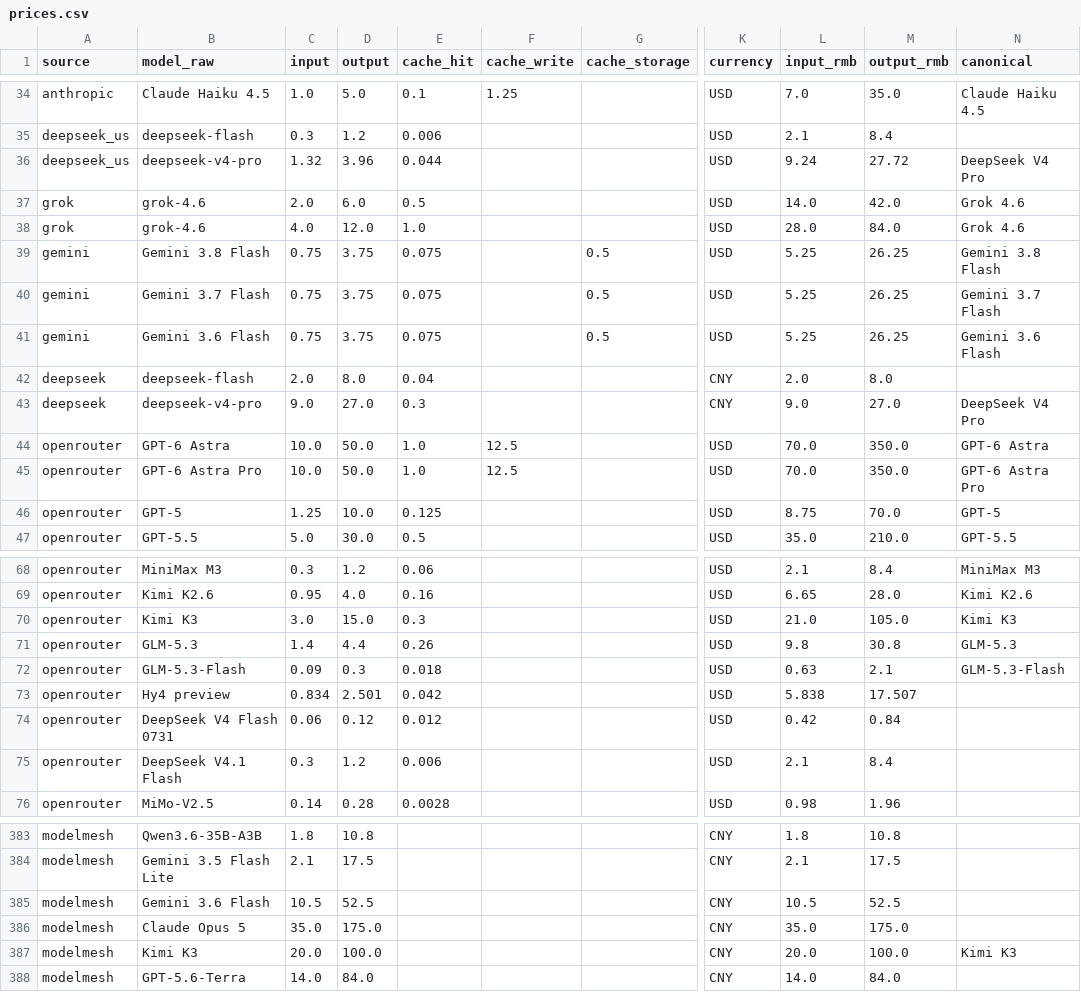
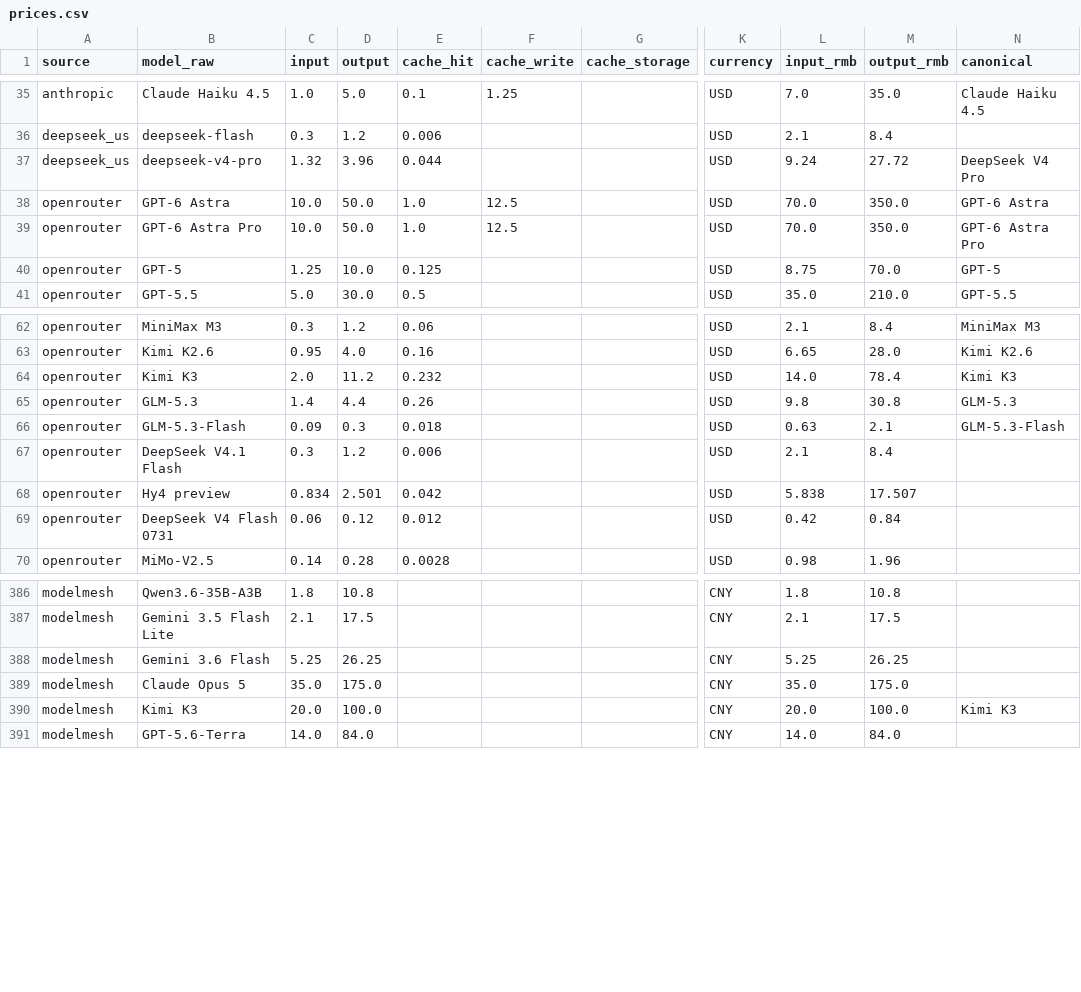
Before and after one commit to lzc0403/token-pricing-scraper, a CSV file: data/prices.csv, drawn as a sheet; only a part is shown, gaps mark what is left out; addresses are those after the commit; the diff covers the shown part only; the diff names each change by its address in the sheet, - before the commit and + after, or states it on an @@ line.

```diff
--- a/data/prices.csv
+++ b/data/prices.csv
@@ row 37 moved to row 81: grok @@
@@ row 38 moved to row 82: grok @@
@@ row 39 moved to row 83: gemini @@
@@ row 40 moved to row 84: gemini @@
@@ row 41 moved to row 85: gemini @@
@@ row 42 moved to row 79: deepseek @@
@@ row 43 moved to row 80: deepseek @@
-C64 (input): 3.0
+C64 (input): 2.0
-D64 (output): 15.0
+D64 (output): 11.2
-E64 (cache_hit): 0.3
+E64 (cache_hit): 0.232
-L64 (input_rmb): 21.0
+L64 (input_rmb): 14.0
-M64 (output_rmb): 105.0
+M64 (output_rmb): 78.4
@@ row 75 moved to row 67: openrouter @@
-C388 (input): 10.5
+C388 (input): 5.25
-D388 (output): 52.5
+D388 (output): 26.25
-L388 (input_rmb): 10.5
+L388 (input_rmb): 5.25
-M388 (output_rmb): 52.5
+M388 (output_rmb): 26.25
```
Also changed, not shown: 3 added rows, 2 moved rows and 10 edited cells elsewhere in this file, data/watchlist.csv, 13 other files.
